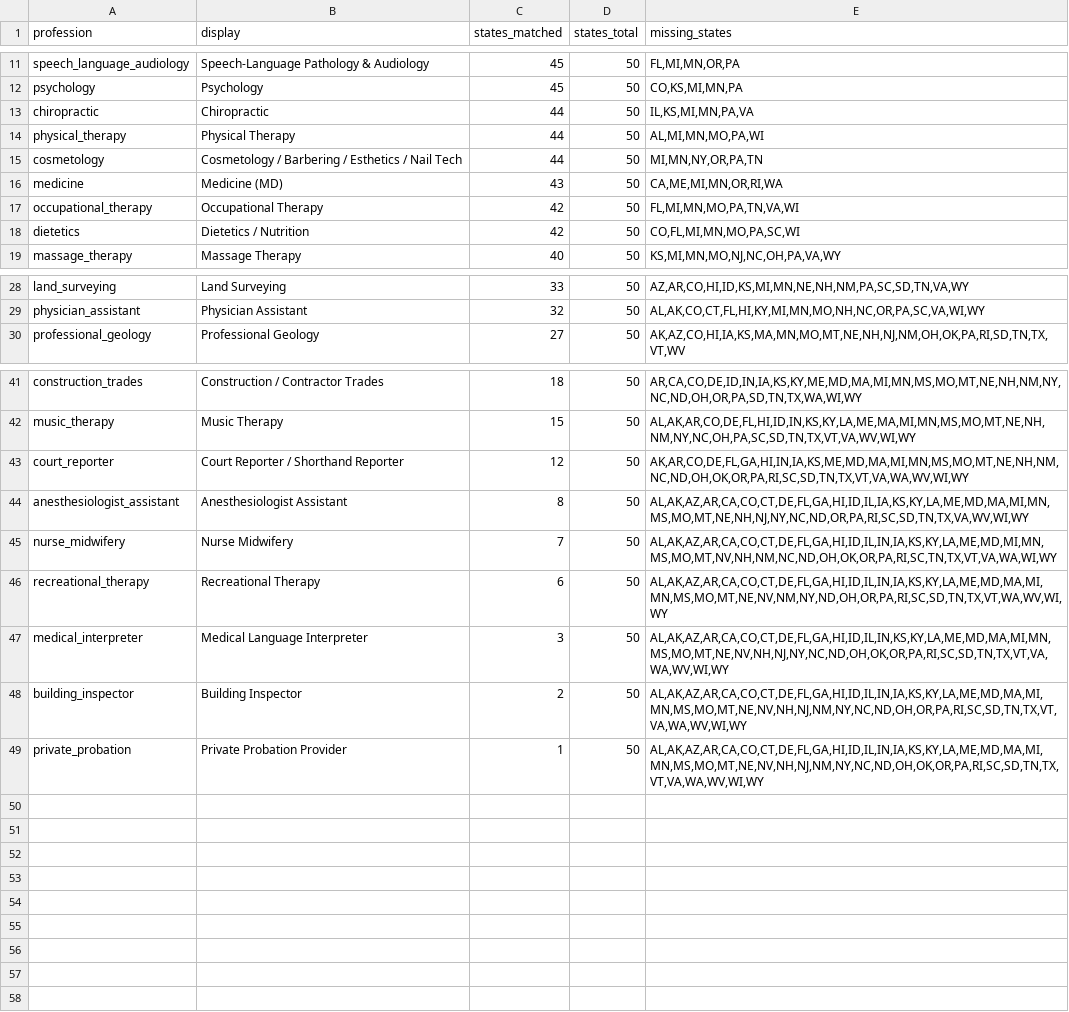
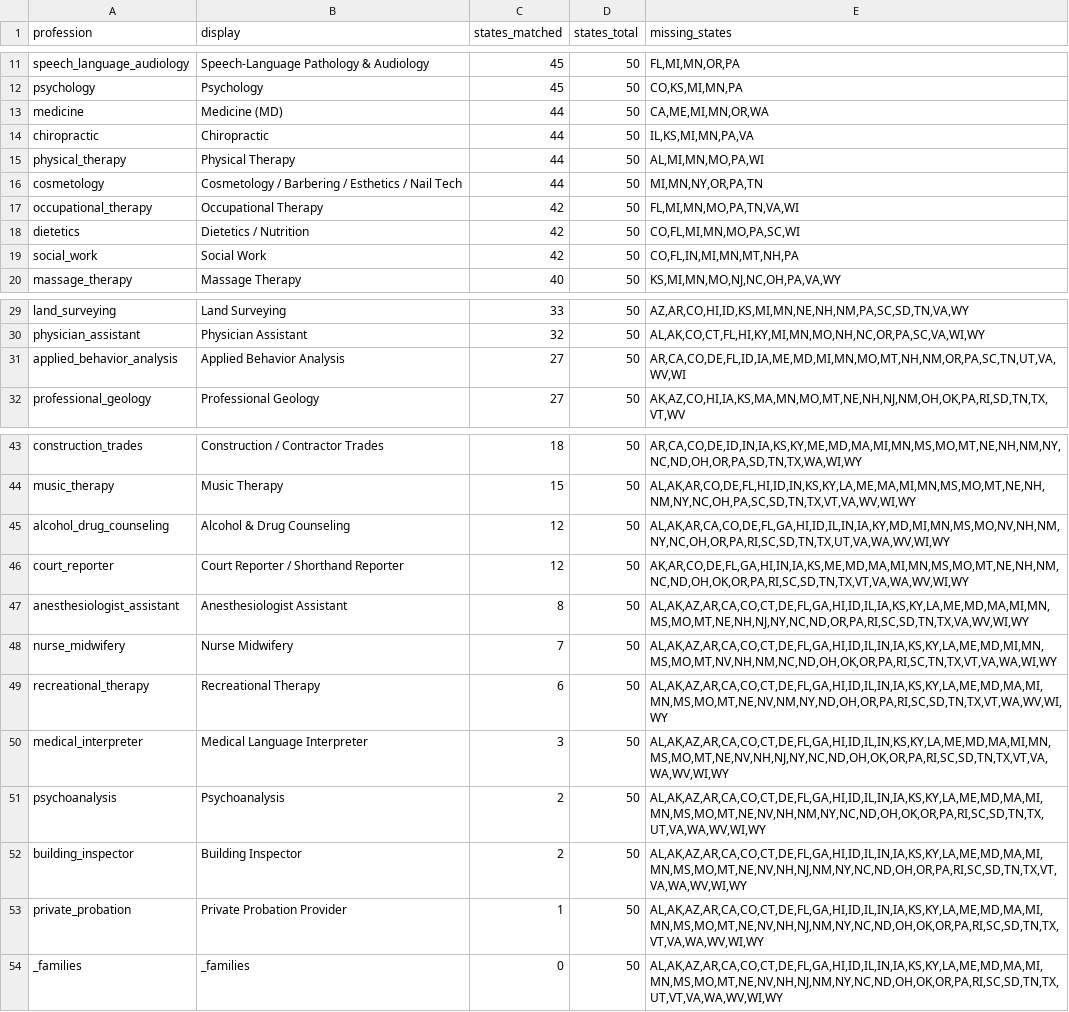
Before and after one commit to recodingamerica/licensure-comparison-tool, a CSV file: pipeline/results/profession_index/_coverage.csv, drawn as a sheet; only a part is shown, gaps mark what is left out.

```diff
--- a/pipeline/results/profession_index/_coverage.csv
+++ b/pipeline/results/profession_index/_coverage.csv
@@ -12,2 +12,3 @@ speech_language_audiology,Speech-Language Pathology & Audiology,45,50,"FL,MI,MN,
 psychology,Psychology,45,50,"CO,KS,MI,MN,PA"
+medicine,Medicine (MD),44,50,"CA,ME,MI,MN,OR,WA"
 chiropractic,Chiropractic,44,50,"IL,KS,MI,MN,PA,VA"
@@ -15,5 +16,5 @@ physical_therapy,Physical Therapy,44,50,"AL,MI,MN,MO,PA,WI"
 cosmetology,Cosmetology / Barbering / Esthetics / Nail Tech,44,50,"MI,MN,NY,OR,PA,TN"
-medicine,Medicine (MD),43,50,"CA,ME,MI,MN,OR,RI,WA"
 occupational_therapy,Occupational Therapy,42,50,"FL,MI,MN,MO,PA,TN,VA,WI"
 dietetics,Dietetics / Nutrition,42,50,"CO,FL,MI,MN,MO,PA,SC,WI"
+social_work,Social Work,42,50,"CO,FL,IN,MI,MN,MT,NH,PA"
 massage_therapy,Massage Therapy,40,50,"KS,MI,MN,MO,NJ,NC,OH,PA,VA,WY"
@@ -29,2 +30,3 @@ land_surveying,Land Surveying,33,50,"AZ,AR,CO,HI,ID,KS,MI,MN,NE,NH,NM,PA,SC,SD,T
 physician_assistant,Physician Assistant,32,50,"AL,AK,CO,CT,FL,HI,KY,MI,MN,MO,NH,NC,OR,PA,SC,VA,WI,WY"
+applied_behavior_analysis,Applied Behavior Analysis,27,50,"AR,CA,CO,DE,FL,ID,IA,ME,MD,MI,MN,MO,MT,NH,NM,OR,PA,SC,TN,UT,VA,WV,WI"
 professional_geology,Professional Geology,27,50,"AK,AZ,CO,HI,IA,KS,MA,MN,MO,MT,NE,NH,NJ,NM,OH,OK,PA,RI,SD,TN,TX,VT,WV"
@@ -42,2 +44,3 @@ construction_trades,Construction / Contractor Trades,18,50,"AR,CA,CO,DE,ID,IN,IA
 music_therapy,Music Therapy,15,50,"AL,AK,AR,CO,DE,FL,HI,ID,IN,KS,KY,LA,ME,MA,MI,MN,MS,MO,MT,NE,NH,NM,NY,NC,OH,PA,SC,SD,TN,TX,VT,VA,WV,WI,WY"
+alcohol_drug_counseling,Alcohol & Drug Counseling,12,50,"AL,AK,AR,CA,CO,DE,FL,GA,HI,ID,IL,IN,IA,KY,MD,MI,MN,MS,MO,NV,NH,NM,NY,NC,OH,OR,PA,RI,SC,SD,TN,TX,UT,VA,WA,WV,WI,WY"
 court_reporter,Court Reporter / Shorthand Reporter,12,50,"AK,AR,CO,DE,FL,GA,HI,IN,IA,KS,ME,MD,MA,MI,MN,MS,MO,MT,NE,NH,NM,NC,ND,OH,OK,OR,PA,RI,SC,SD,TN,TX,VT,VA,WA,WV,WI,WY"
@@ -47,3 +50,5 @@ recreational_therapy,Recreational Therapy,6,50,"AL,AK,AZ,AR,CA,CO,CT,DE,FL,GA,HI
 medical_interpreter,Medical Language Interpreter,3,50,"AL,AK,AZ,AR,CA,CO,CT,DE,FL,GA,HI,ID,IL,IN,KS,KY,LA,ME,MD,MA,MI,MN,MS,MO,MT,NE,NV,NH,NJ,NY,NC,ND,OH,OK,OR,PA,RI,SC,SD,TN,TX,VT,VA,WA,WV,WI,WY"
+psychoanalysis,Psychoanalysis,2,50,"AL,AK,AZ,AR,CA,CO,CT,DE,FL,GA,HI,ID,IL,IN,IA,KS,KY,LA,ME,MD,MA,MI,MN,MS,MO,MT,NE,NV,NH,NM,NY,NC,ND,OH,OK,OR,PA,RI,SC,SD,TN,TX,UT,VA,WA,WV,WI,WY"
 building_inspector,Building Inspector,2,50,"AL,AK,AZ,AR,CA,CO,CT,DE,FL,GA,HI,ID,IL,IN,IA,KS,KY,LA,ME,MD,MA,MI,MN,MS,MO,MT,NE,NV,NH,NJ,NM,NY,NC,ND,OH,OR,PA,RI,SC,SD,TN,TX,VT,VA,WA,WV,WI,WY"
 private_probation,Private Probation Provider,1,50,"AL,AK,AZ,AR,CA,CO,CT,DE,FL,GA,HI,ID,IL,IN,IA,KS,KY,LA,ME,MD,MA,MI,MN,MS,MO,MT,NE,NV,NH,NJ,NM,NY,NC,ND,OH,OK,OR,PA,RI,SC,SD,TN,TX,VT,VA,WA,WV,WI,WY"
+_families,_families,0,50,"AL,AK,AZ,AR,CA,CO,CT,DE,FL,GA,HI,ID,IL,IN,IA,KS,KY,LA,ME,MD,MA,MI,MN,MS,MO,MT,NE,NV,NH,NJ,NM,NY,NC,ND,OH,OK,OR,PA,RI,SC,SD,TN,TX,UT,VT,VA,WA,WV,WI,WY"
```
Also changed, not shown: 13 other files.
